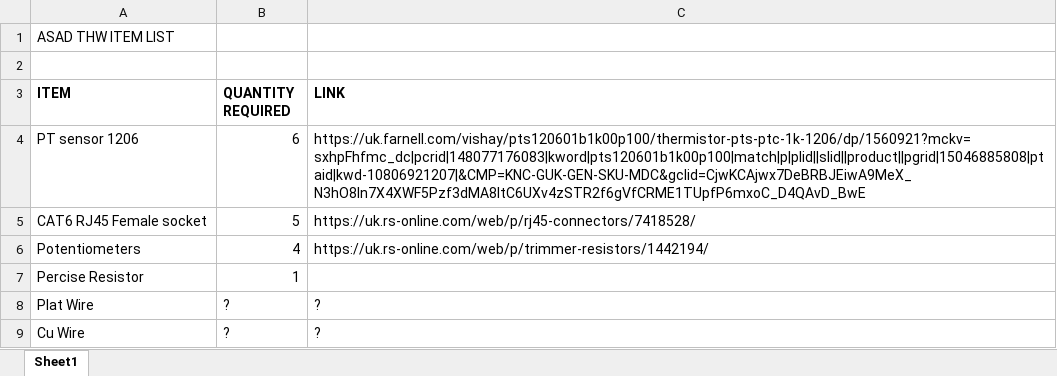
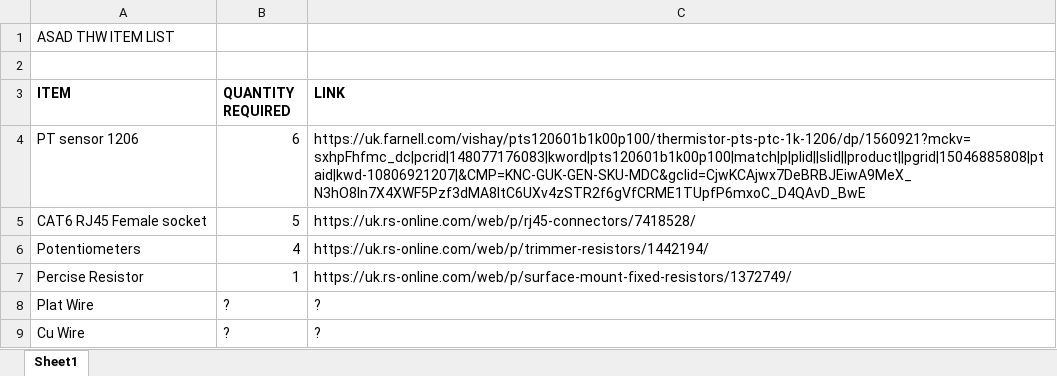
Before and after one commit to Aberdeen-Skunkworks/Nanofluids, an Excel workbook: THW_ITEM_LIST.xlsx, sheet Sheet1, drawn as a sheet; values as stored, in another font and other column widths than the file's, no borders; the diff names each change by its address in the sheet, - before the commit and + after, or states it on an @@ line.

Commit message:
updated shopping list

```diff
--- a/THW_ITEM_LIST.xlsx (sheet Sheet1)
+++ b/THW_ITEM_LIST.xlsx (sheet Sheet1)
-C7 (LINK): (empty)
+C7 (LINK): https://uk.rs-online.com/web/p/surface-mount-fixed-resistors/1372749/
```
